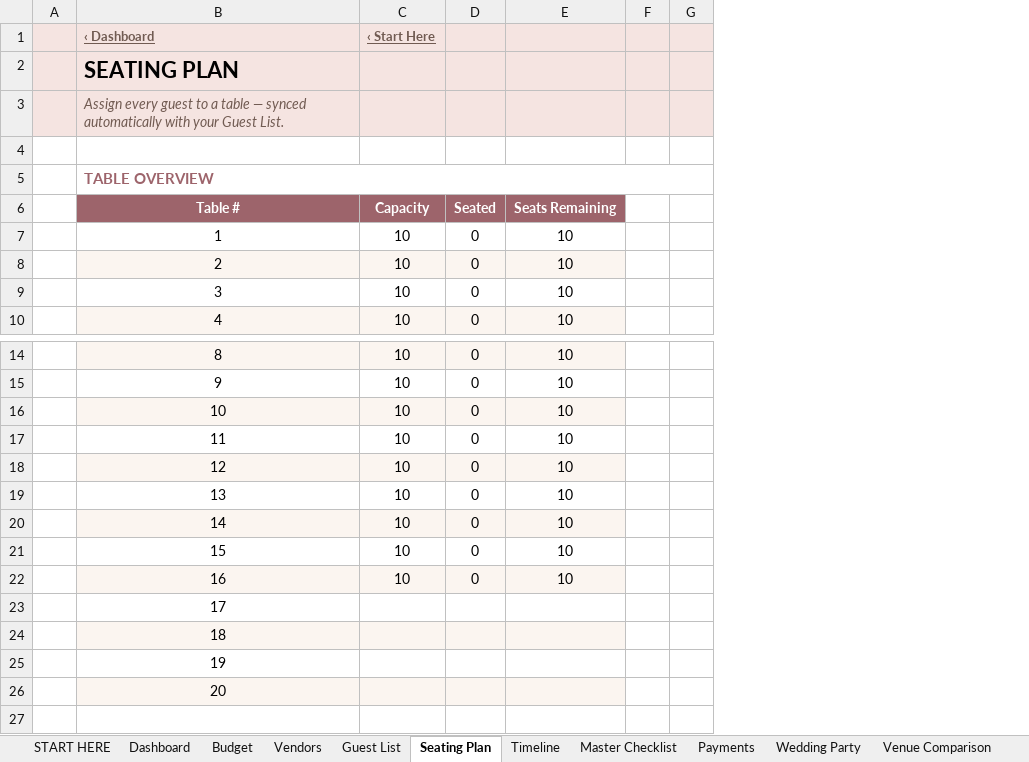
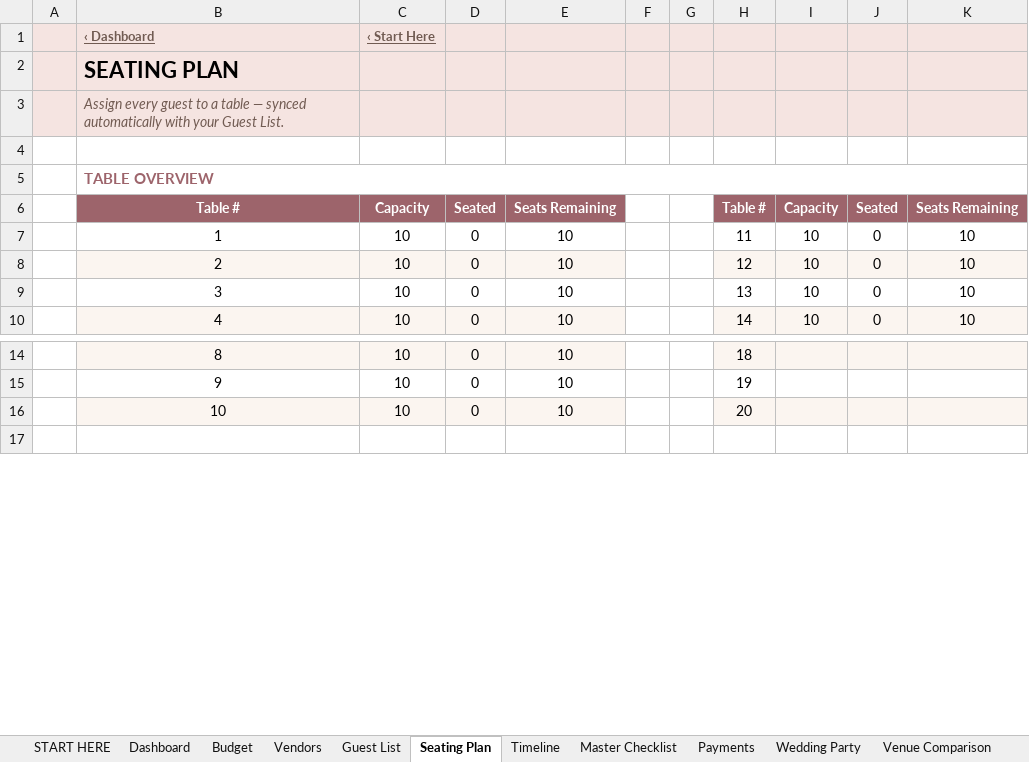
Before and after one commit to abcsports812-cyber/premium-wedding-planner-excel, an Excel workbook: dist/Premium_Wedding_Planner_BLANK.xlsx, sheet Seating Plan, drawn as a sheet; only a part is shown, gaps mark what is left out; values as stored, in another font and other column widths than the file's, no borders; conditional formats not drawn; removed rows and columns are numbered as before the commit, all else as after; the diff names each change by its address in the sheet, - before the commit and + after, or states it on an @@ line.

```diff
--- a/dist/Premium_Wedding_Planner_BLANK.xlsx (sheet Seating Plan)
+++ b/dist/Premium_Wedding_Planner_BLANK.xlsx (sheet Seating Plan)
+column H, rows 6-10: Table # | 11 | 12 | 13 | 14; rows 14-16: 18 | 19 | 20
+column I, rows 6-10: Capacity | 10 | 10 | 10 | 10
+column J, rows 6-10: Seated | 0 | 0 | 0 | 0
+column K, rows 6-10: Seats Remaining | 10 | 10 | 10 | 10
-row 17:  | 11 | 10 | 0 | 10
-row 18:  | 12 | 10 | 0 | 10
-row 19:  | 13 | 10 | 0 | 10
-row 20:  | 14 | 10 | 0 | 10
-row 21:  | 15 | 10 | 0 | 10
-row 22:  | 16 | 10 | 0 | 10
-row 23:  | 17
-row 24:  | 18
-row 25:  | 19
-row 26:  | 20
```
Also changed, not shown: sheet Dashboard, formulas that keep their value, hidden cells, charts or pictures, dist/Premium_Wedding_Planner_DEMO.xlsx, 5 other files.
